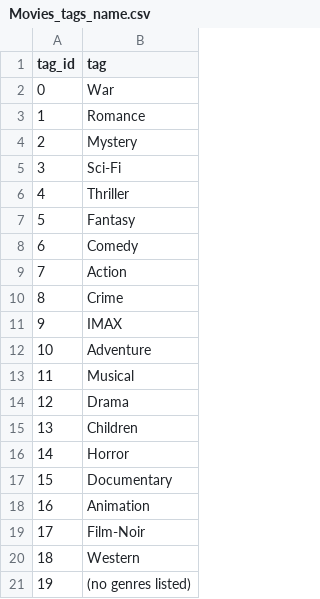
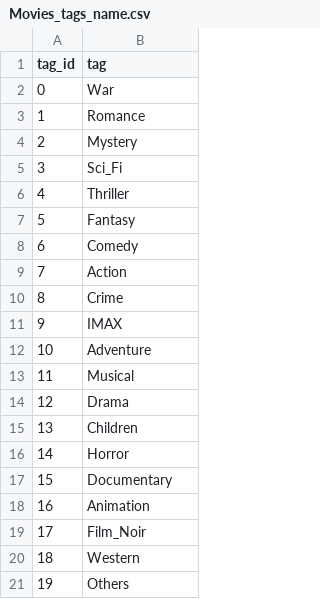
Before and after one commit to Alvin0412/DGSR, a CSV file: Data/Movies_tags_name.csv, drawn as a sheet.

```diff
--- a/Data/Movies_tags_name.csv
+++ b/Data/Movies_tags_name.csv
@@ -4,3 +4,3 @@ tag_id,tag
 2,Mystery
-3,Sci-Fi
+3,Sci_Fi
 4,Thriller
@@ -18,4 +18,4 @@ tag_id,tag
 16,Animation
-17,Film-Noir
+17,Film_Noir
 18,Western
-19,(no genres listed)
+19,Others
```
Also changed, not shown: 5 other files.
